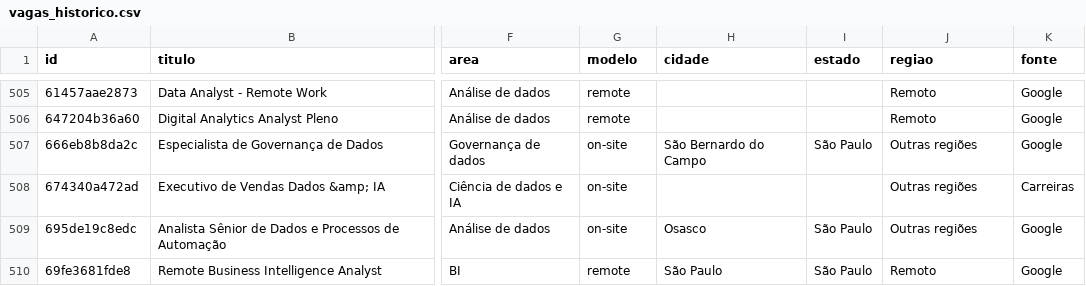
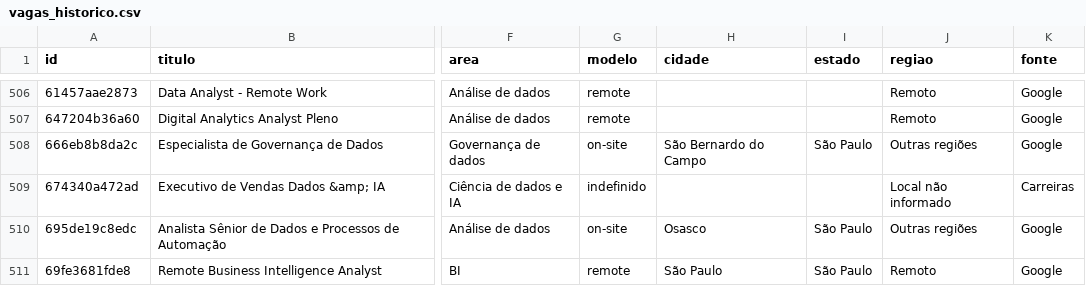
Before and after one commit to wuldson-franco/nerd-data-lab-vagas, a CSV file: dados/vagas_historico.csv, drawn as a sheet; only a part is shown, gaps mark what is left out; addresses are those after the commit; the diff covers the shown part only; the diff names each change by its address in the sheet, - before the commit and + after, or states it on an @@ line.

```diff
--- a/dados/vagas_historico.csv
+++ b/dados/vagas_historico.csv
-G509 (modelo): on-site
+G509 (modelo): indefinido
-J509 (regiao): Outras regiões
+J509 (regiao): Local não informado
```
Also changed, not shown: 2 added rows and 69 edited cells elsewhere in this file, 4 other files.
